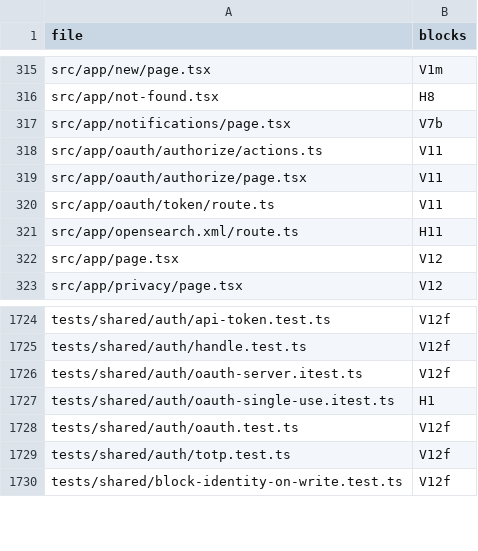
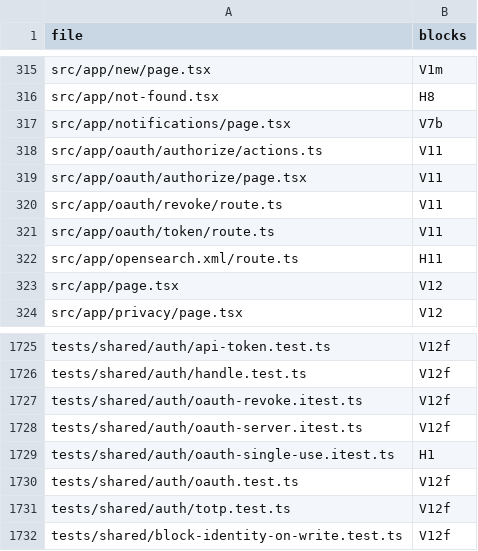
Before and after one commit to mikey-semy/setfork-app, a TSV file: docs/review/coverage.tsv, drawn as a sheet; only a part is shown, gaps mark what is left out.

```diff
--- a/docs/review/coverage.tsv
+++ b/docs/review/coverage.tsv
@@ -319,2 +319,3 @@ src/app/oauth/authorize/actions.ts	V11
 src/app/oauth/authorize/page.tsx	V11
+src/app/oauth/revoke/route.ts	V11
 src/app/oauth/token/route.ts	V11
@@ -1725,2 +1726,3 @@ tests/shared/auth/api-token.test.ts	V12f
 tests/shared/auth/handle.test.ts	V12f
+tests/shared/auth/oauth-revoke.itest.ts	V12f
 tests/shared/auth/oauth-server.itest.ts	V12f
```
Also changed, not shown: 7 other files.
